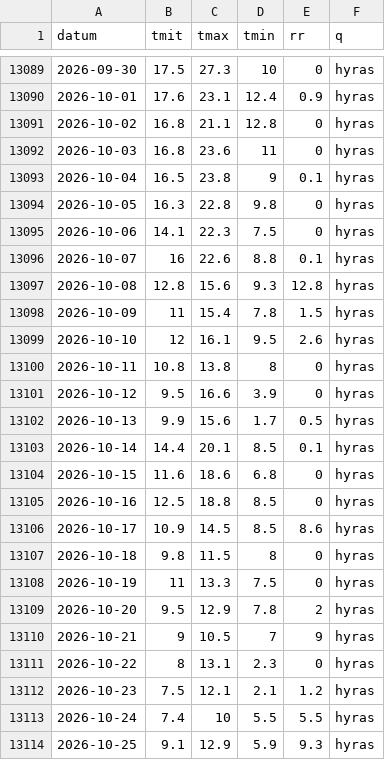
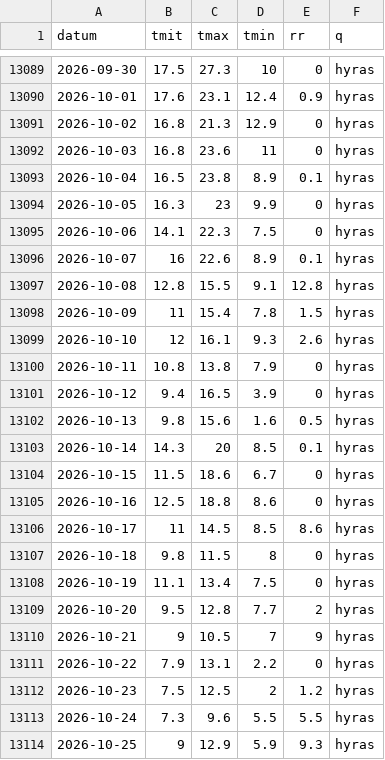
Before and after one commit to 42hope/pilz-wetter, a CSV file: reihen/BR-F.csv, drawn as a sheet; only a part is shown, gaps mark what is left out; the diff covers the shown part only.

```diff
--- a/reihen/BR-F.csv
+++ b/reihen/BR-F.csv
@@ -13090,25 +13090,25 @@ datum,tmit,tmax,tmin,rr,q
 2026-10-01,17.6,23.1,12.4,0.9,hyras
-2026-10-02,16.8,21.1,12.8,0,hyras
+2026-10-02,16.8,21.3,12.9,0,hyras
 2026-10-03,16.8,23.6,11,0,hyras
-2026-10-04,16.5,23.8,9,0.1,hyras
-2026-10-05,16.3,22.8,9.8,0,hyras
+2026-10-04,16.5,23.8,8.9,0.1,hyras
+2026-10-05,16.3,23,9.9,0,hyras
 2026-10-06,14.1,22.3,7.5,0,hyras
-2026-10-07,16,22.6,8.8,0.1,hyras
-2026-10-08,12.8,15.6,9.3,12.8,hyras
+2026-10-07,16,22.6,8.9,0.1,hyras
+2026-10-08,12.8,15.5,9.1,12.8,hyras
 2026-10-09,11,15.4,7.8,1.5,hyras
-2026-10-10,12,16.1,9.5,2.6,hyras
-2026-10-11,10.8,13.8,8,0,hyras
-2026-10-12,9.5,16.6,3.9,0,hyras
-2026-10-13,9.9,15.6,1.7,0.5,hyras
-2026-10-14,14.4,20.1,8.5,0.1,hyras
-2026-10-15,11.6,18.6,6.8,0,hyras
-2026-10-16,12.5,18.8,8.5,0,hyras
-2026-10-17,10.9,14.5,8.5,8.6,hyras
+2026-10-10,12,16.1,9.3,2.6,hyras
+2026-10-11,10.8,13.8,7.9,0,hyras
+2026-10-12,9.4,16.5,3.9,0,hyras
+2026-10-13,9.8,15.6,1.6,0.5,hyras
+2026-10-14,14.3,20,8.5,0.1,hyras
+2026-10-15,11.5,18.6,6.7,0,hyras
+2026-10-16,12.5,18.8,8.6,0,hyras
+2026-10-17,11,14.5,8.5,8.6,hyras
 2026-10-18,9.8,11.5,8,0,hyras
-2026-10-19,11,13.3,7.5,0,hyras
-2026-10-20,9.5,12.9,7.8,2,hyras
+2026-10-19,11.1,13.4,7.5,0,hyras
+2026-10-20,9.5,12.8,7.7,2,hyras
 2026-10-21,9,10.5,7,9,hyras
-2026-10-22,8,13.1,2.3,0,hyras
-2026-10-23,7.5,12.1,2.1,1.2,hyras
-2026-10-24,7.4,10,5.5,5.5,hyras
-2026-10-25,9.1,12.9,5.9,9.3,hyras
+2026-10-22,7.9,13.1,2.2,0,hyras
+2026-10-23,7.5,12.5,2,1.2,hyras
+2026-10-24,7.3,9.6,5.5,5.5,hyras
+2026-10-25,9,12.9,5.9,9.3,hyras
```
Also changed, not shown: 1 added row and 13 edited cells elsewhere in this file, reihen/BR-O.csv, reihen/DWD-02712.csv, 9 other files.
